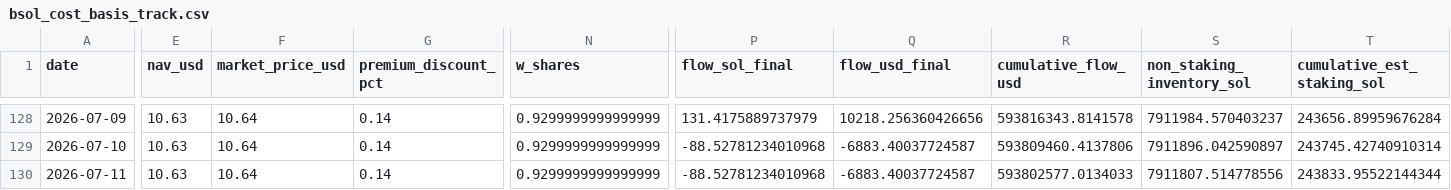
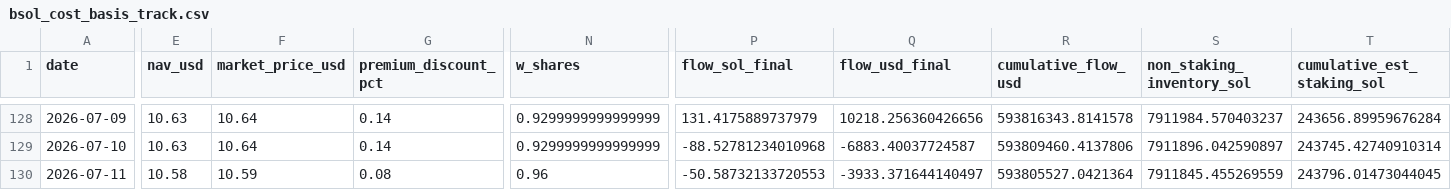
Before and after one commit to jungmin1212/etf-dashboard, a CSV file: bsol_tracker/bsol_cost_basis_track.csv, drawn as a sheet; only a part is shown, gaps mark what is left out; the diff covers the shown part only; the diff names each change by its address in the sheet, - before the commit and + after, or states it on an @@ line.

```diff
--- a/bsol_tracker/bsol_cost_basis_track.csv
+++ b/bsol_tracker/bsol_cost_basis_track.csv
-E130 (nav_usd): 10.63
+E130 (nav_usd): 10.58
-F130 (market_price_usd): 10.64
+F130 (market_price_usd): 10.59
-G130 (premium_discount_pct): 0.14
+G130 (premium_discount_pct): 0.08
-N130 (w_shares): 0.9299999999999999
+N130 (w_shares): 0.96
-P130 (flow_sol_final): -88.52781234010968
+P130 (flow_sol_final): -50.58732133720553
-Q130 (flow_usd_final): -6883.40037724587
+Q130 (flow_usd_final): -3933.371644140497
-R130 (cumulative_flow_usd): 593802577.0134033
+R130 (cumulative_flow_usd): 593805527.0421364
-S130 (non_staking_inventory_sol): 7911807.514778556
+S130 (non_staking_inventory_sol): 7911845.455269559
-T130 (cumulative_est_staking_sol): 243833.95522144344
+T130 (cumulative_est_staking_sol): 243796.01473044045
```
Also changed, not shown: 3 edited cells elsewhere in this file, bsol_tracker/bsol_daily_snapshots.csv.
